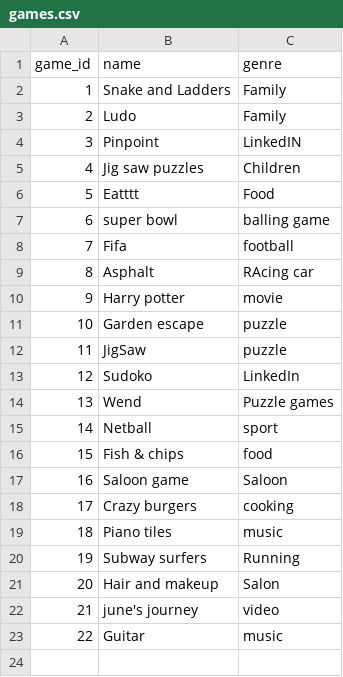
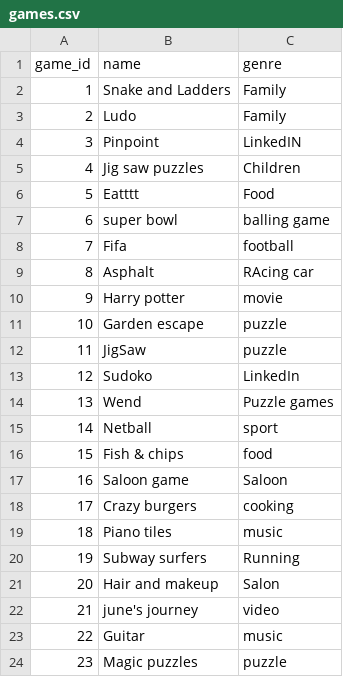
Before and after one commit to methasha20250805/game, a CSV file: games.csv, drawn as a sheet; the diff names each change by its address in the sheet, - before the commit and + after, or states it on an @@ line.

Commit message:
add games

```diff
--- a/games.csv
+++ b/games.csv
+row 24: 23 | Magic puzzles | puzzle
```
